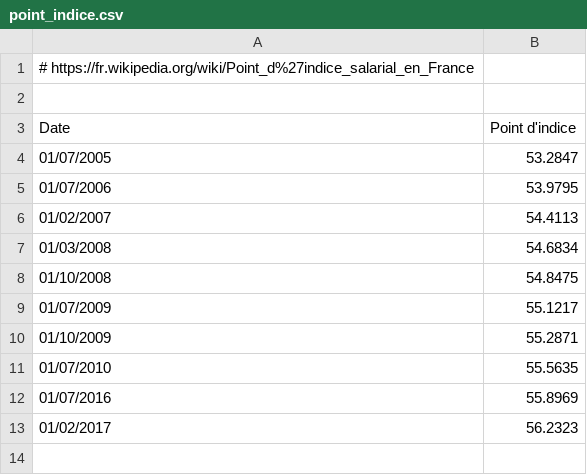
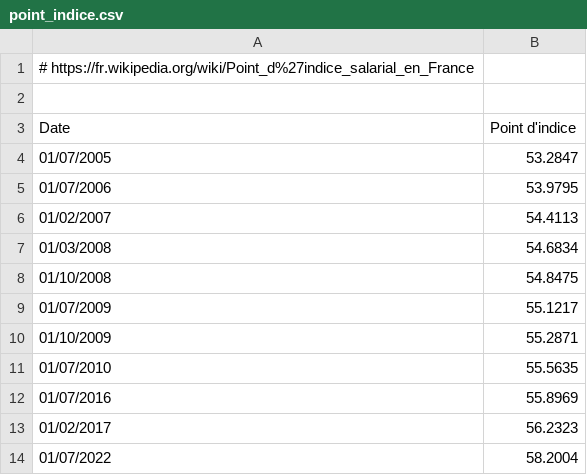
Before and after one commit to josephsalmon/Tweets, a CSV file: economics/point_indice.csv, drawn as a sheet; the diff names each change by its address in the sheet, - before the commit and + after, or states it on an @@ line.

```diff
--- a/economics/point_indice.csv
+++ b/economics/point_indice.csv
+row 14: 01/07/2022 | 58.2004
```
Also changed, not shown: economics/valeurs_mensuelles.csv, 4 other files.
